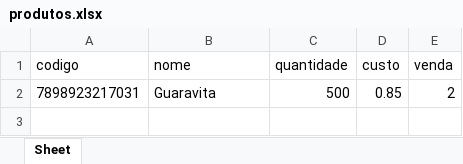
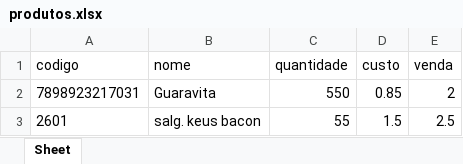
Before and after one commit to xulipa10/Controle_de_estoque_offline, an Excel workbook: views/produtos.xlsx, sheet Sheet, drawn as a sheet; values as stored, in another font and other column widths than the file's, no borders; the diff names each change by its address in the sheet, - before the commit and + after, or states it on an @@ line.

Commit message:
DataBase version

```diff
--- a/views/produtos.xlsx (sheet Sheet)
+++ b/views/produtos.xlsx (sheet Sheet)
-C2 (quantidade): 500
+C2 (quantidade): 550
+row 3: 2601 | salg. keus bacon | 55 | 1.5 | 2.5
```
Also changed, not shown: 6 other files.
